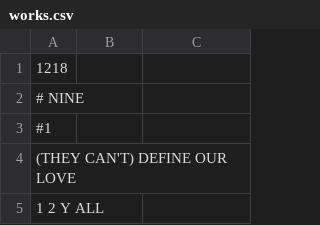
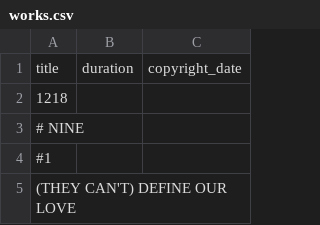
Before and after one commit to corydiamand/mlm, a CSV file: lib/assets/works.csv, drawn as a sheet; only a part is shown; the shorter side is filled out with more unchanged rows.

```diff
--- a/lib/assets/works.csv
+++ b/lib/assets/works.csv
@@ -1 +1,2 @@
+"title","duration","copyright_date"
 "1218","",""
```
Also changed, not shown: lib/assets/audio_products.csv, lib/assets/claims.csv, 2 other files.
